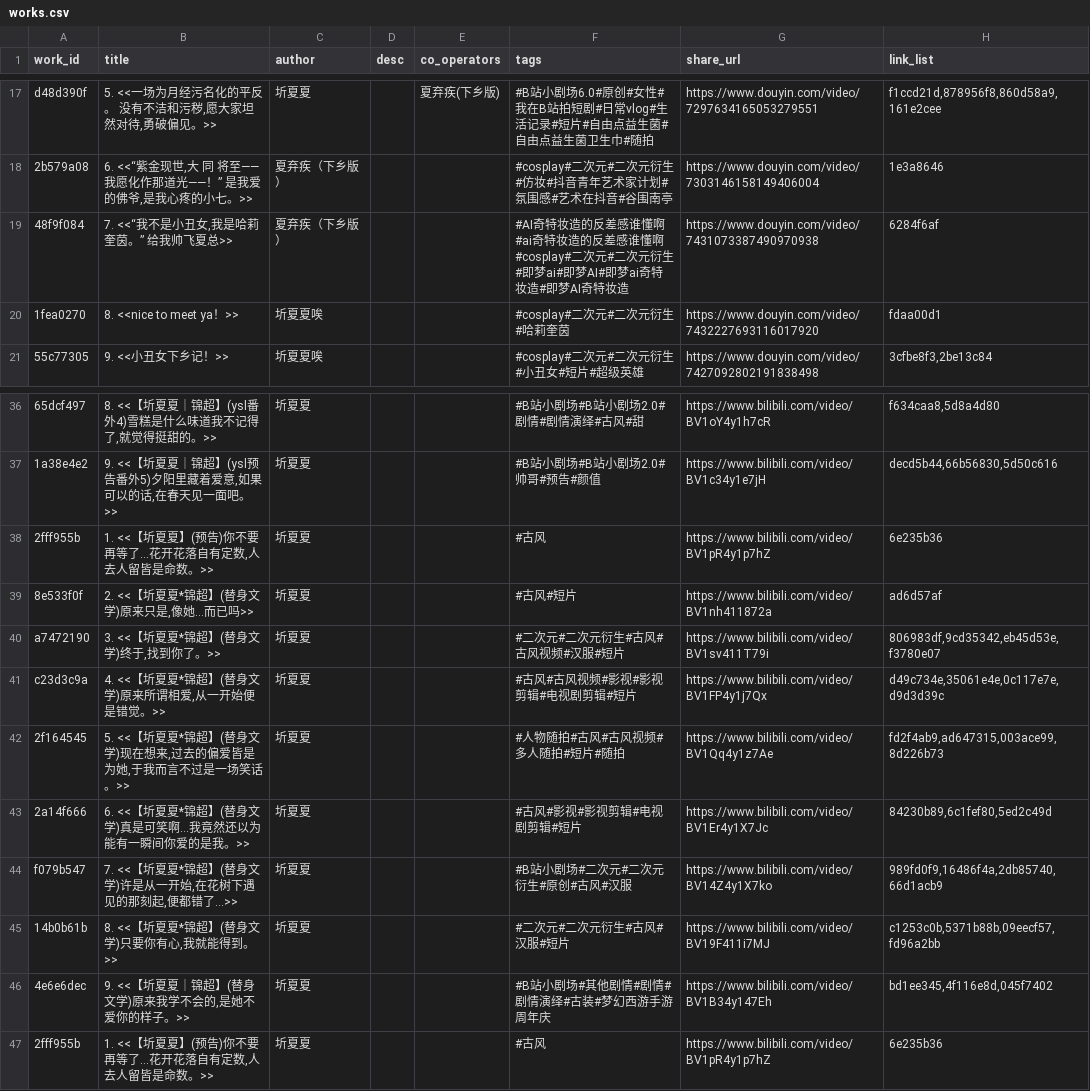
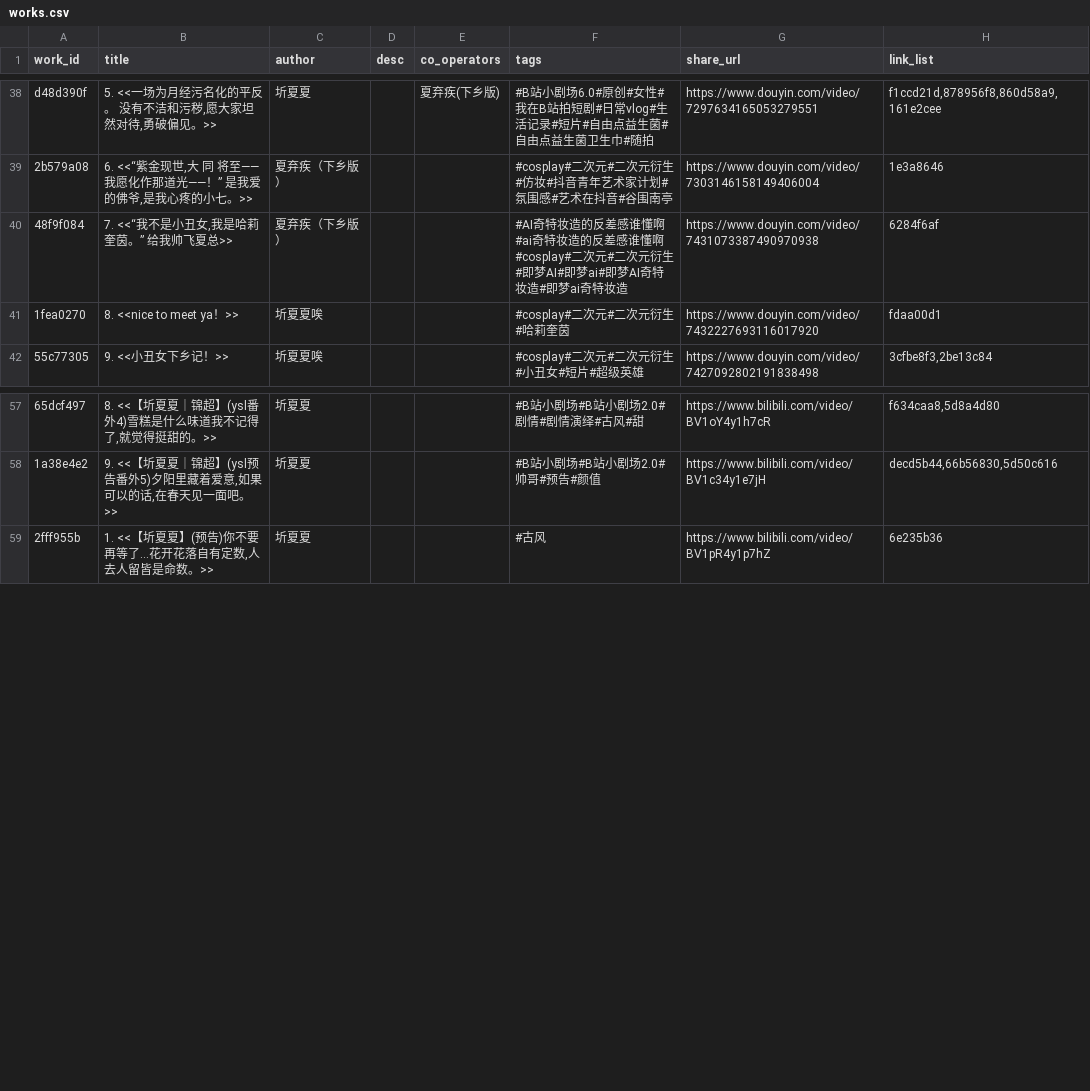
Before and after one commit to shixujapan/MediaCrawler, a CSV file: media_library/final/data/works.csv, drawn as a sheet; only a part is shown, gaps mark what is left out; removed rows and columns are numbered as before the commit, all else as after; the diff covers the shown part only; the diff names each change by its address in the sheet, - before the commit and + after, or states it on an @@ line.

```diff
--- a/media_library/final/data/works.csv
+++ b/media_library/final/data/works.csv
-F40 (tags): …生#即梦ai#即梦AI#即梦ai奇特妆造#即梦AI奇特妆造
+F40 (tags): …生#即梦AI#即梦ai#即梦AI奇特妆造#即梦ai奇特妆造
-row 38: 2fff955b | 1. <<【圻夏夏】(预告)你不要再等了…花开花落自有定数,人去人留皆是命数。>> | 圻夏夏 |  |  | #古风 | https://www.bilibili.com/video/BV1pR4y1p7hZ | 6e235b36
-row 39: 8e533f0f | 2. <<【圻夏夏*锦超】(替身文学)原来只是,像她…而已吗>> | 圻夏夏 |  |  | #古风#短片 | https://www.bilibili.com/video/BV1nh411872a | ad6d57af
-row 40: a7472190 | 3. <<【圻夏夏*锦超】(替身文学)终于,找到你了。>> | 圻夏夏 |  |  | #二次元#二次元衍生#古风#古风视频#汉服#短片 | https://www.bilibili.com/video/BV1sv411T79i | 806983df,9cd35342,eb45d53e,f3780e07
-row 41: c23d3c9a | 4. <<【圻夏夏*锦超】(替身文学)原来所谓相爱,从一开始便是错觉。>> | 圻夏夏 |  |  | #古风#古风视频#影视#影视剪辑#电视剧剪辑#短片 | https://www.bilibili.com/video/BV1FP4y1j7Qx | d49c734e,35061e4e,0c117e7e,d9d3d39c
-row 42: 2f164545 | 5. <<【圻夏夏*锦超】(替身文学)现在想来,过去的偏爱皆是为她,于我而言不过是一场笑话。>> | 圻夏夏 |  |  | #人物随拍#古风#古风视频#多人随拍#短片#随拍 | https://www.bilibili.com/video/BV1Qq4y1z7Ae | fd2f4ab9,ad647315,003ace99,8d226b73
-row 43: 2a14f666 | 6. <<【圻夏夏*锦超】(替身文学)真是可笑啊…我竟然还以为能有一瞬间你爱的是我。>> | 圻夏夏 |  |  | #古风#影视#影视剪辑#电视剧剪辑#短片 | https://www.bilibili.com/video/BV1Er4y1X7Jc | 84230b89,6c1fef80,5ed2c49d
-row 44: f079b547 | 7. <<【圻夏夏*锦超】(替身文学)许是从一开始,在花树下遇见的那刻起,便都错了…>> | 圻夏夏 |  |  | #B站小剧场#二次元#二次元衍生#原创#古风#汉服 | https://www.bilibili.com/video/BV14Z4y1X7ko | 989fd0f9,16486f4a,2db85740,66d1acb9
-row 45: 14b0b61b | 8. <<【圻夏夏*锦超】(替身文学)只要你有心,我就能得到。>> | 圻夏夏 |  |  | #二次元#二次元衍生#古风#汉服#短片 | https://www.bilibili.com/video/BV19F411i7MJ | c1253c0b,5371b88b,09eecf57,fd96a2bb
-row 46: 4e6e6dec | 9. <<【圻夏夏｜锦超】(替身文学)原来我学不会的,是她不爱你的样子。>> | 圻夏夏 |  |  | #B站小剧场#其他剧情#剧情#剧情演绎#古装#梦幻西游手游周年庆 | https://www.bilibili.com/video/BV1B34y147Eh | bd1ee345,4f116e8d,045f7402
```
Also changed, not shown: 21 added rows and 1 edited cell elsewhere in this file, media_library/final/data/series.csv, 4 other files.
